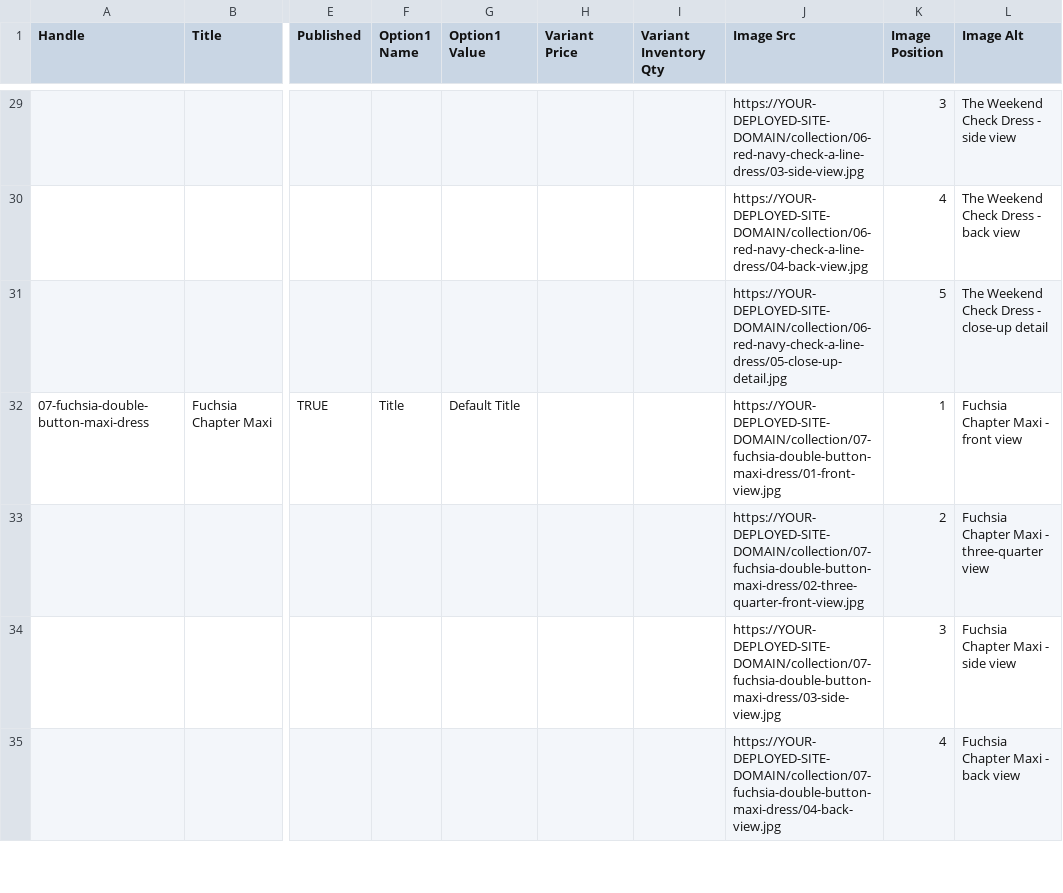
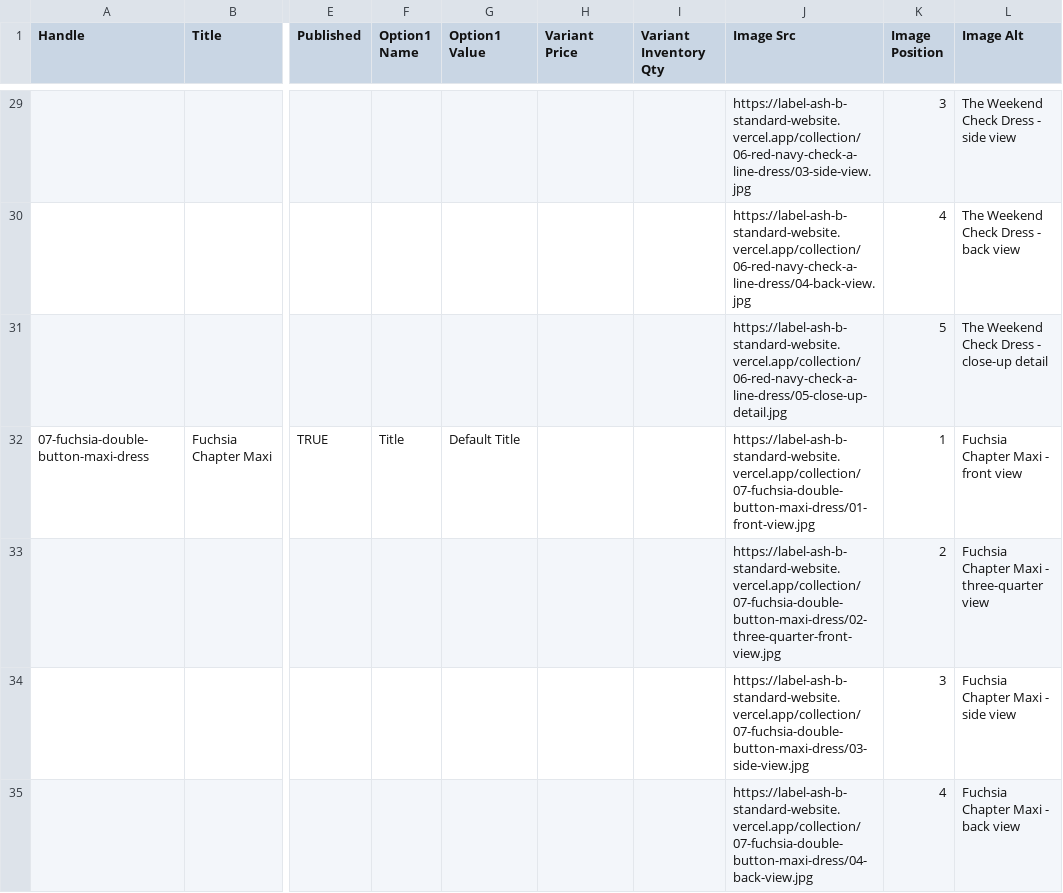
Before and after one commit to kabhika/LabelAshB-StandardWebsite, a CSV file: shopify-import/new-collection-products.csv, drawn as a sheet; only a part is shown, gaps mark what is left out; the diff covers the shown part only; the diff names each change by its address in the sheet, - before the commit and + after, or states it on an @@ line.

Commit message:
Point Shopify import kit image URLs at the live Vercel domain

```diff
--- a/shopify-import/new-collection-products.csv
+++ b/shopify-import/new-collection-products.csv
-J29 (Image Src): https://YOUR-DEPLOYED-SITE-DOMAIN/collection/06-red-navy-check-a-line-dress/03-side-view.jpg
+J29 (Image Src): https://label-ash-b-standard-website.vercel.app/collection/06-red-navy-check-a-line-dress/03-side-view.jpg
-J30 (Image Src): https://YOUR-DEPLOYED-SITE-DOMAIN/collection/06-red-navy-check-a-line-dress/04-back-view.jpg
+J30 (Image Src): https://label-ash-b-standard-website.vercel.app/collection/06-red-navy-check-a-line-dress/04-back-view.jpg
-J31 (Image Src): https://YOUR-DEPLOYED-SITE-DOMAIN/collection/06-red-navy-check-a-line-dress/05-close-up-detail.jpg
+J31 (Image Src): https://label-ash-b-standard-website.vercel.app/collection/06-red-navy-check-a-line-dress/05-close-up-detail.jpg
-J32 (Image Src): https://YOUR-DEPLOYED-SITE-DOMAIN/collection/07-fuchsia-double-button-maxi-dress/01-front-view.jpg
+J32 (Image Src): https://label-ash-b-standard-website.vercel.app/collection/07-fuchsia-double-button-maxi-dress/01-front-view.jpg
-J33 (Image Src): https://YOUR-DEPLOYED-SITE-DOMAIN/collection/07-fuchsia-double-button-maxi-dress/02-three-quarter-front-view.jpg
+J33 (Image Src): https://label-ash-b-standard-website.vercel.app/collection/07-fuchsia-double-button-maxi-dress/02-three-quarter-front-view.jpg
-J34 (Image Src): https://YOUR-DEPLOYED-SITE-DOMAIN/collection/07-fuchsia-double-button-maxi-dress/03-side-view.jpg
+J34 (Image Src): https://label-ash-b-standard-website.vercel.app/collection/07-fuchsia-double-button-maxi-dress/03-side-view.jpg
-J35 (Image Src): https://YOUR-DEPLOYED-SITE-DOMAIN/collection/07-fuchsia-double-button-maxi-dress/04-back-view.jpg
+J35 (Image Src): https://label-ash-b-standard-website.vercel.app/collection/07-fuchsia-double-button-maxi-dress/04-back-view.jpg
```
Also changed, not shown: 83 edited cells elsewhere in this file, 1 other file.
